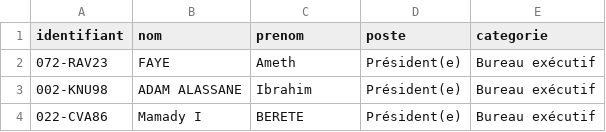
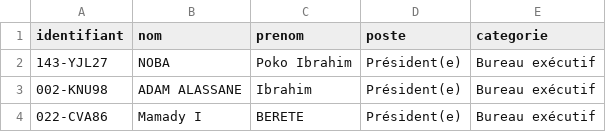
Before and after one commit to DJERAKEI221/HACKATON_ENSAE_2025, a CSV file: data/candidats_bureau.csv, drawn as a sheet; only a part is shown.

```diff
--- a/data/candidats_bureau.csv
+++ b/data/candidats_bureau.csv
@@ -1,3 +1,3 @@
 identifiant;nom;prenom;poste;categorie
-072-RAV23;FAYE;Ameth;Président(e);Bureau exécutif
+143-YJL27;NOBA;Poko Ibrahim;Président(e);Bureau exécutif
 002-KNU98;ADAM ALASSANE;Ibrahim;Président(e);Bureau exécutif
```
Also changed, not shown: 38 other files.
